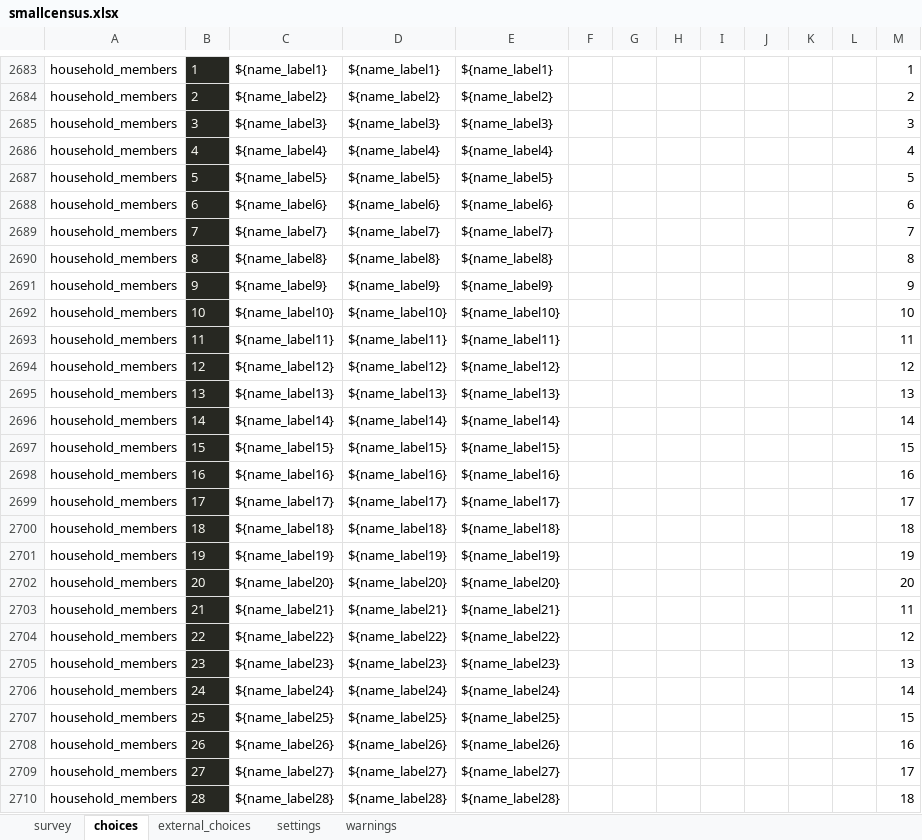
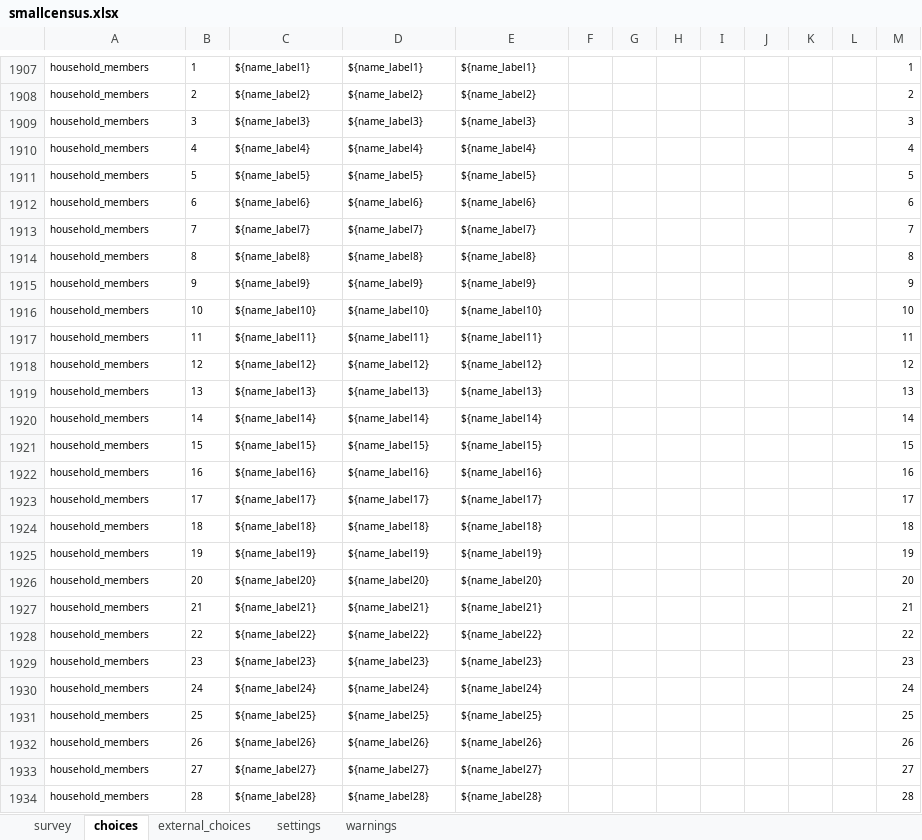
Before and after one commit to linl33/bohemia, an Excel workbook: forms/smallcensus/smallcensus.xlsx, sheet choices, drawn as a sheet; only a part is shown, gaps mark what is left out; values as stored, in another font and other column widths than the file's, no borders; charts and pictures and conditional formats not drawn; addresses are those after the commit; the diff covers the shown part only; the diff names each change by its address in the sheet, - before the commit and + after, or states it on an @@ line.

```diff
--- a/forms/smallcensus/smallcensus.xlsx (sheet choices)
+++ b/forms/smallcensus/smallcensus.xlsx (sheet choices)
@@ A1907:E1934 text size: smaller @@
@@ B1907:B1934 fill: #272822 → none, text colour: #F8F8F2 → black @@
@@ M1907:M1934 text size: smaller @@
-M1927: 11
+M1927: 21
-M1928: 12
+M1928: 22
-M1929: 13
+M1929: 23
-M1930: 14
+M1930: 24
-M1931: 15
+M1931: 25
-M1932: 16
+M1932: 26
-M1933: 17
+M1933: 27
-M1934: 18
+M1934: 28
```
Also changed, not shown: 776 removed rows, 2 edited cells and cell formats elsewhere in this sheet, sheet survey, sheet settings, 2 other files.
